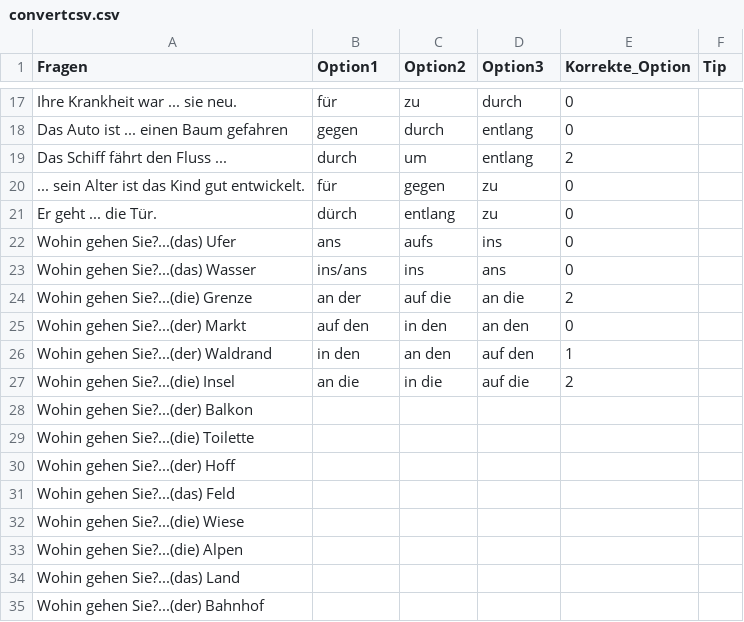
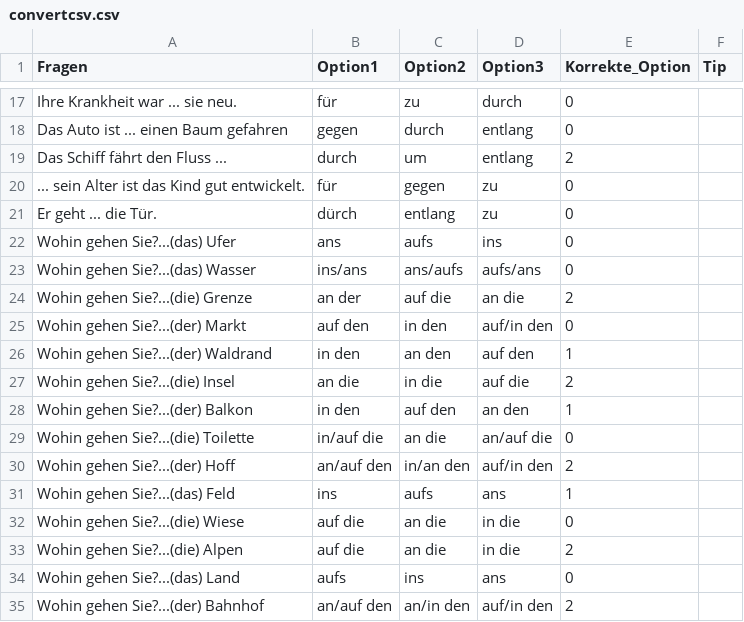
Before and after one commit to lingorius/Fragen, a CSV file: convertcsv.csv, drawn as a sheet; only a part is shown, gaps mark what is left out; the diff covers the shown part only.

Commit message:
Update convertcsv.csv

```diff
--- a/convertcsv.csv
+++ b/convertcsv.csv
@@ -22,14 +22,14 @@ Er geht ... die Tür.;dürch;entlang;zu;0;
 Wohin gehen Sie?...(das) Ufer;ans;aufs;ins;0;
-Wohin gehen Sie?...(das) Wasser;ins/ans;ins;ans;0;
+Wohin gehen Sie?...(das) Wasser;ins/ans;ans/aufs;aufs/ans;0;
 Wohin gehen Sie?...(die) Grenze;an der;auf die;an die;2;
-Wohin gehen Sie?...(der) Markt;auf den;in den;an den;0;
+Wohin gehen Sie?...(der) Markt;auf den;in den;auf/in den;0;
 Wohin gehen Sie?...(der) Waldrand;in den;an den;auf den;1;
 Wohin gehen Sie?...(die) Insel;an die;in die;auf die;2;
-Wohin gehen Sie?...(der) Balkon;;;;;
-Wohin gehen Sie?...(die) Toilette;;;;;
-Wohin gehen Sie?...(der) Hoff;;;;;
-Wohin gehen Sie?...(das) Feld;;;;;
-Wohin gehen Sie?...(die) Wiese;;;;;
-Wohin gehen Sie?...(die) Alpen;;;;;
-Wohin gehen Sie?...(das) Land;;;;;
-Wohin gehen Sie?...(der) Bahnhof;;;;;
+Wohin gehen Sie?...(der) Balkon;in den;auf den;an den;1;
+Wohin gehen Sie?...(die) Toilette;in/auf die;an die;an/auf die;0;
+Wohin gehen Sie?...(der) Hoff;an/auf den;in/an den;auf/in den;2;
+Wohin gehen Sie?...(das) Feld;ins;aufs;ans;1;
+Wohin gehen Sie?...(die) Wiese;auf die;an die;in die;0;
+Wohin gehen Sie?...(die) Alpen;auf die;an die;in die;2;
+Wohin gehen Sie?...(das) Land;aufs;ins;ans;0;
+Wohin gehen Sie?...(der) Bahnhof;an/auf den;an/in den;auf/in den;2;
```
Also changed, not shown: 16 added rows, 3 removed rows and 20 edited cells elsewhere in this file.
